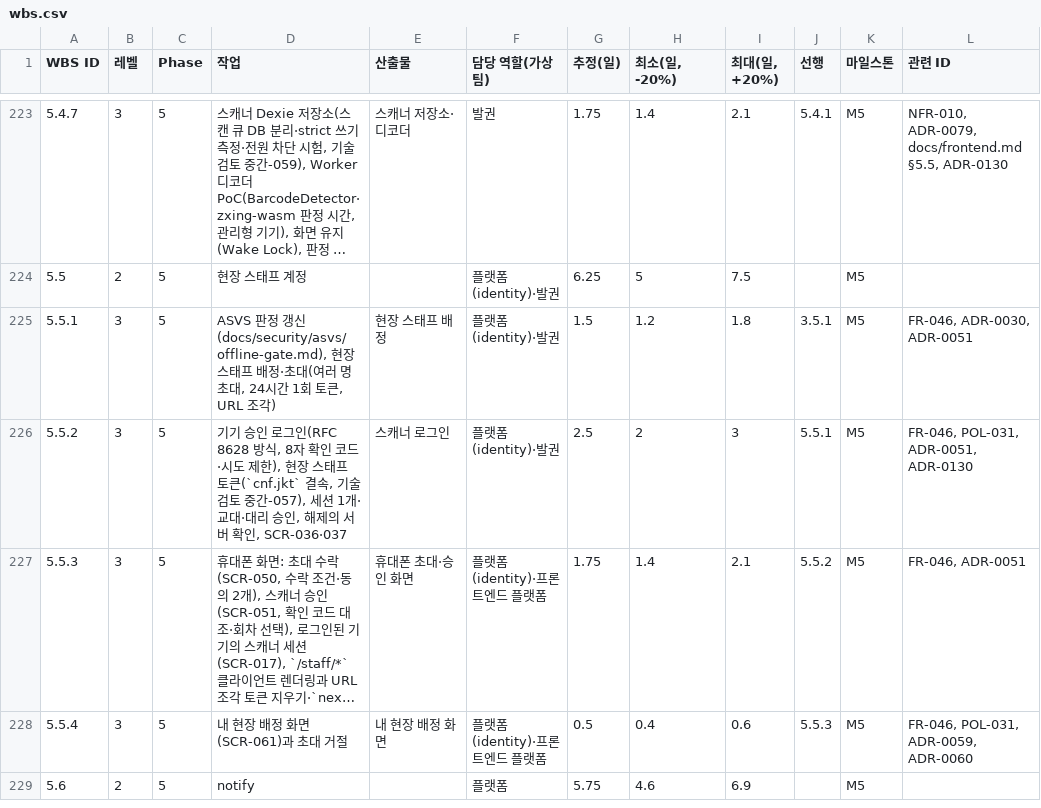
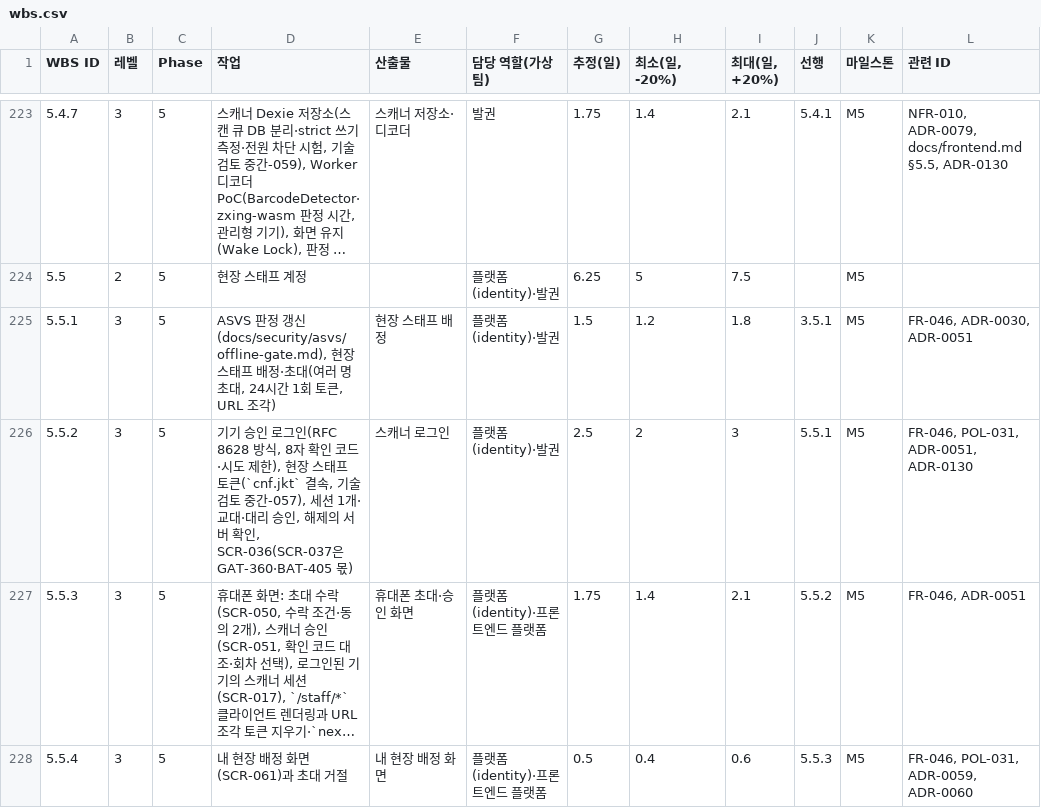
Before and after one commit to peaket/peaket, a CSV file: docs/wbs/wbs.csv, drawn as a sheet; only a part is shown, gaps mark what is left out; the shorter side is filled out with more unchanged rows; long unchanged cells end in …; the diff names each change by its address in the sheet, - before the commit and + after, or states it on an @@ line.

```diff
--- a/docs/wbs/wbs.csv
+++ b/docs/wbs/wbs.csv
-D226 (작업): …확인, SCR-036·037
+D226 (작업): …확인, SCR-036(SCR-037은 GAT-360·BAT-405 몫)
```
Also changed, not shown: 4 other files.
